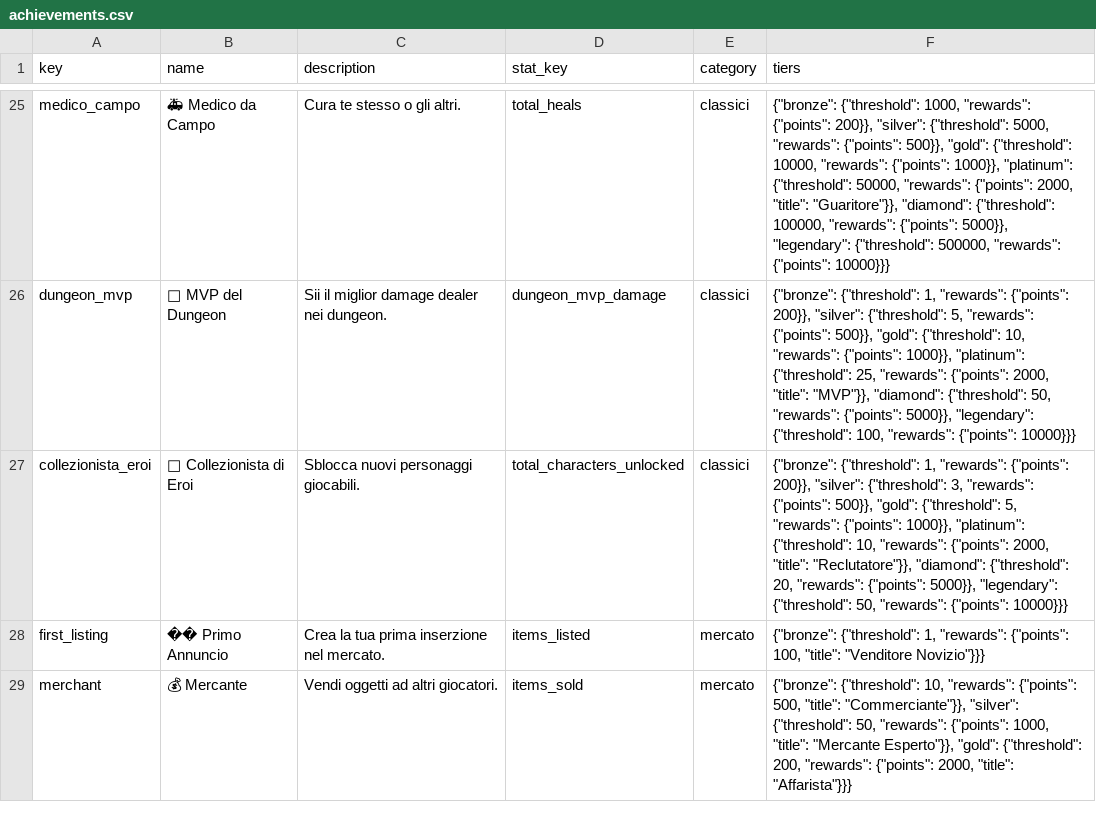
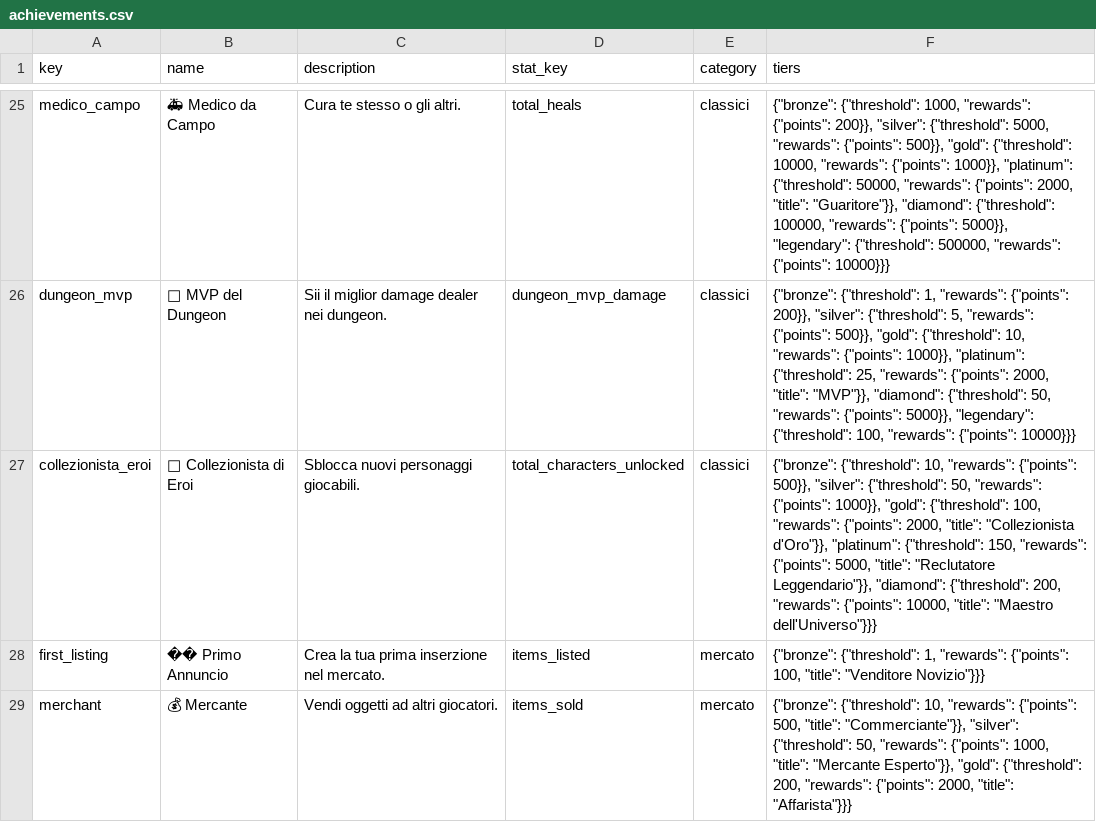
Before and after one commit to alanbimbati/aROMa, a CSV file: data/achievements.csv, drawn as a sheet; only a part is shown, gaps mark what is left out.

```diff
--- a/data/achievements.csv
+++ b/data/achievements.csv
@@ -26,3 +26,3 @@ medico_campo,🚑 Medico da Campo,Cura te stesso o gli altri.,total_heals,classi
 dungeon_mvp,🏅 MVP del Dungeon,Sii il miglior damage dealer nei dungeon.,dungeon_mvp_damage,classici,"{""bronze"": {""threshold"": 1, ""rewards"": {""points"": 200}}, ""silver"": {""threshold"": 5, ""rewards"": {""points"": 500}}, ""gold"": {""threshold"": 10, ""rewards"": {""points"": 1000}}, ""platinum"": {""threshold"": 25, ""rewards"": {""points"": 2000, ""title"": ""MVP""}}, ""diamond"": {""threshold"": 50, ""rewards"": {""points"": 5000}}, ""legendary"": {""threshold"": 100, ""rewards"": {""points"": 10000}}}"
-collezionista_eroi,🦸 Collezionista di Eroi,Sblocca nuovi personaggi giocabili.,total_characters_unlocked,classici,"{""bronze"": {""threshold"": 1, ""rewards"": {""points"": 200}}, ""silver"": {""threshold"": 3, ""rewards"": {""points"": 500}}, ""gold"": {""threshold"": 5, ""rewards"": {""points"": 1000}}, ""platinum"": {""threshold"": 10, ""rewards"": {""points"": 2000, ""title"": ""Reclutatore""}}, ""diamond"": {""threshold"": 20, ""rewards"": {""points"": 5000}}, ""legendary"": {""threshold"": 50, ""rewards"": {""points"": 10000}}}"
+collezionista_eroi,🦸 Collezionista di Eroi,Sblocca nuovi personaggi giocabili.,total_characters_unlocked,classici,"{""bronze"": {""threshold"": 10, ""rewards"": {""points"": 500}}, ""silver"": {""threshold"": 50, ""rewards"": {""points"": 1000}}, ""gold"": {""threshold"": 100, ""rewards"": {""points"": 2000, ""title"": ""Collezionista d'Oro""}}, ""platinum"": {""threshold"": 150, ""rewards"": {""points"": 5000, ""title"": ""Reclutatore Leggendario""}}, ""diamond"": {""threshold"": 200, ""rewards"": {""points"": 10000, ""title"": ""Maestro dell'Universo""}}}"
 first_listing,�� Primo Annuncio,Crea la tua prima inserzione nel mercato.,items_listed,mercato,"{""bronze"": {""threshold"": 1, ""rewards"": {""points"": 100, ""title"": ""Venditore Novizio""}}}"
```
Also changed, not shown: data/transformations.csv, 35 other files.
